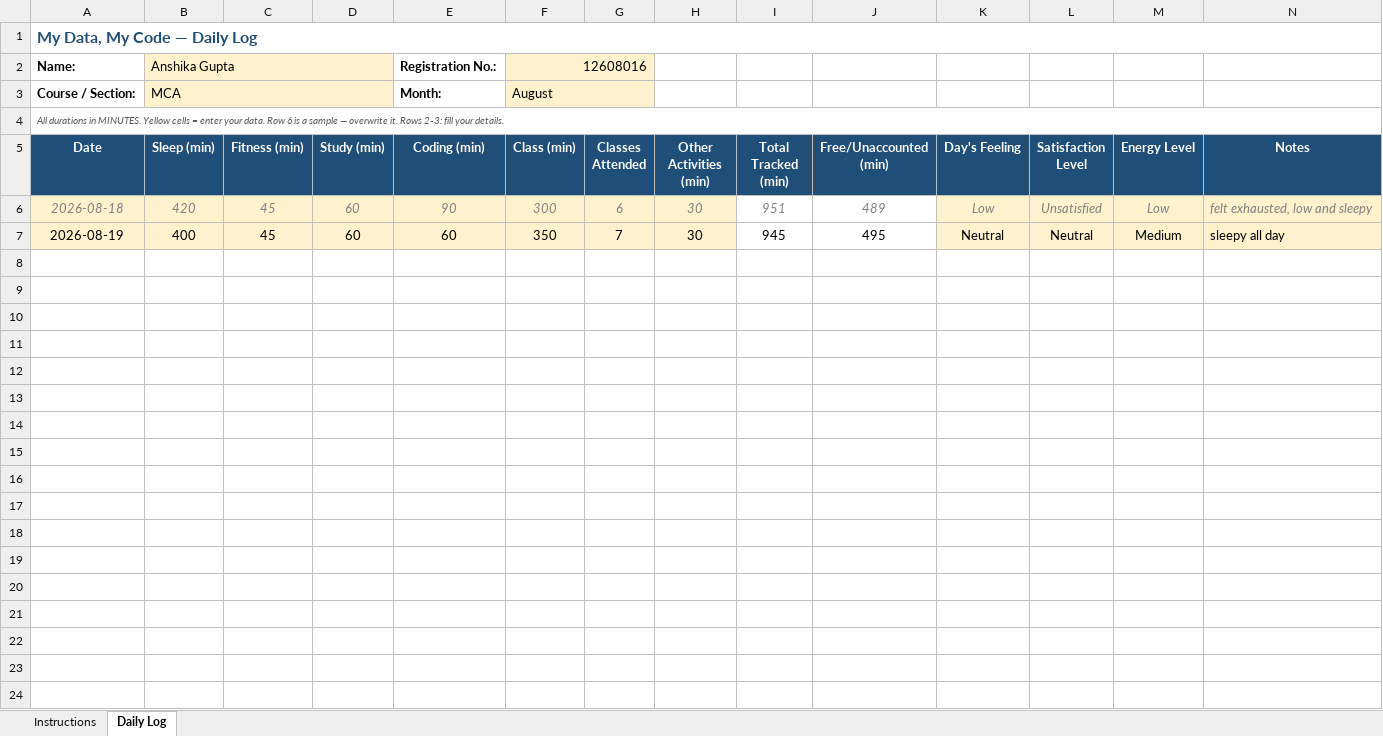
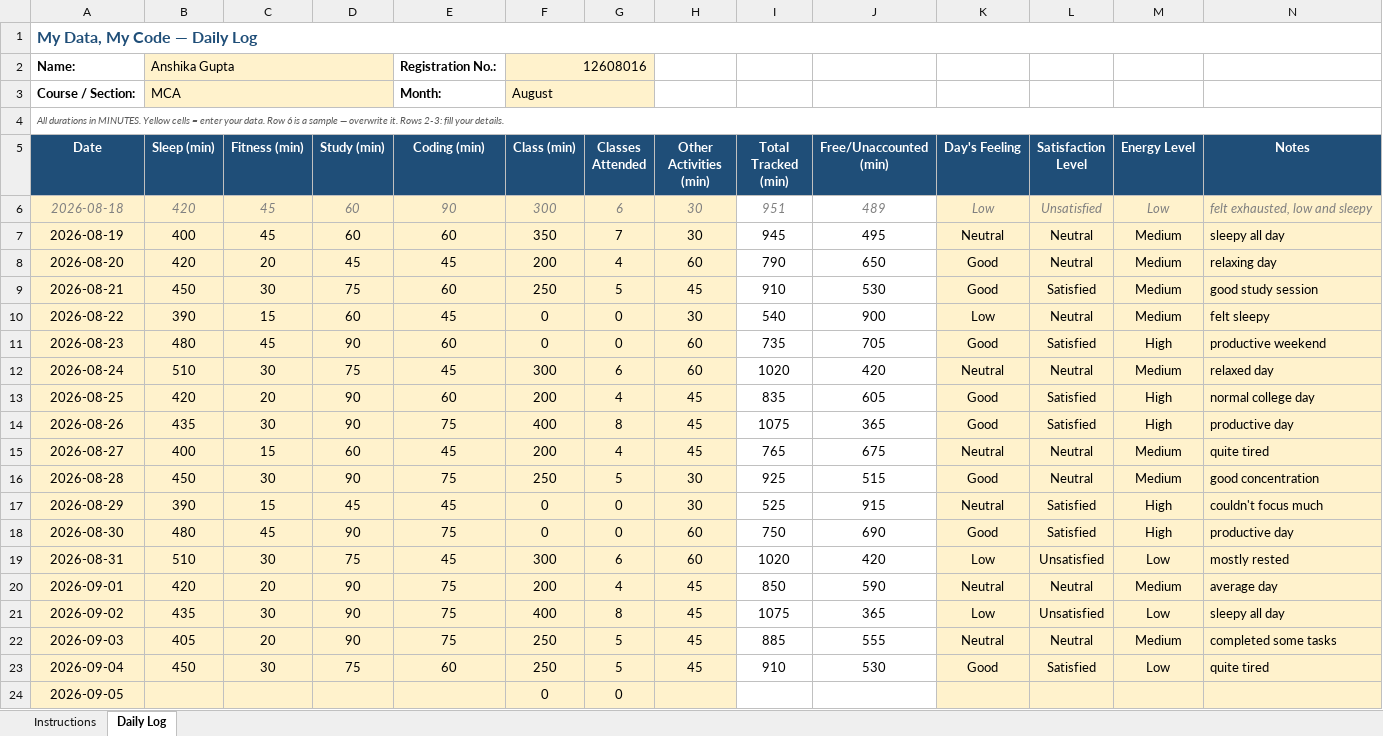
Before and after one commit to anshi1111gupta-tech/CAP776, an Excel workbook: 12608016.xlsx, sheet Daily Log, drawn as a sheet; values as stored, in another font and other column widths than the file's, no borders; conditional formats not drawn; the diff names each change by its address in the sheet, - before the commit and + after, or states it on an @@ line.

Commit message:
Updated daily log

```diff
--- a/12608016.xlsx (sheet Daily Log)
+++ b/12608016.xlsx (sheet Daily Log)
+row 8: 2026-08-20 | 420 | 20 | 45 | 45 | 200 | 4 | 60 | 790 | 650 | Good | Neutral | Medium | relaxing day
+row 9: 2026-08-21 | 450 | 30 | 75 | 60 | 250 | 5 | 45 | 910 | 530 | Good | Satisfied | Medium | good study session
+row 10: 2026-08-22 | 390 | 15 | 60 | 45 | 0 | 0 | 30 | 540 | 900 | Low | Neutral | Medium | felt sleepy
+row 11: 2026-08-23 | 480 | 45 | 90 | 60 | 0 | 0 | 60 | 735 | 705 | Good | Satisfied | High | productive weekend
+row 12: 2026-08-24 | 510 | 30 | 75 | 45 | 300 | 6 | 60 | 1020 | 420 | Neutral | Neutral | Medium | relaxed day
+row 13: 2026-08-25 | 420 | 20 | 90 | 60 | 200 | 4 | 45 | 835 | 605 | Good | Satisfied | High | normal college day
+row 14: 2026-08-26 | 435 | 30 | 90 | 75 | 400 | 8 | 45 | 1075 | 365 | Good | Satisfied | High | productive day
+row 15: 2026-08-27 | 400 | 15 | 60 | 45 | 200 | 4 | 45 | 765 | 675 | Neutral | Neutral | Medium | quite tired
+row 16: 2026-08-28 | 450 | 30 | 90 | 75 | 250 | 5 | 30 | 925 | 515 | Good | Neutral | Medium | good concentration
+row 17: 2026-08-29 | 390 | 15 | 45 | 45 | 0 | 0 | 30 | 525 | 915 | Neutral | Satisfied | High | couldn't focus much
+row 18: 2026-08-30 | 480 | 45 | 90 | 75 | 0 | 0 | 60 | 750 | 690 | Good | Satisfied | High | productive day
+row 19: 2026-08-31 | 510 | 30 | 75 | 45 | 300 | 6 | 60 | 1020 | 420 | Low | Unsatisfied | Low | mostly rested
+row 20: 2026-09-01 | 420 | 20 | 90 | 75 | 200 | 4 | 45 | 850 | 590 | Neutral | Neutral | Medium | average day
+row 21: 2026-09-02 | 435 | 30 | 90 | 75 | 400 | 8 | 45 | 1075 | 365 | Low | Unsatisfied | Low | sleepy all day
+row 22: 2026-09-03 | 405 | 20 | 90 | 75 | 250 | 5 | 45 | 885 | 555 | Neutral | Neutral | Medium | completed some tasks
+row 23: 2026-09-04 | 450 | 30 | 75 | 60 | 250 | 5 | 45 | 910 | 530 | Good | Satisfied | Low | quite tired
+row 24: 2026-09-05 |  |  |  |  | 0 | 0
```
